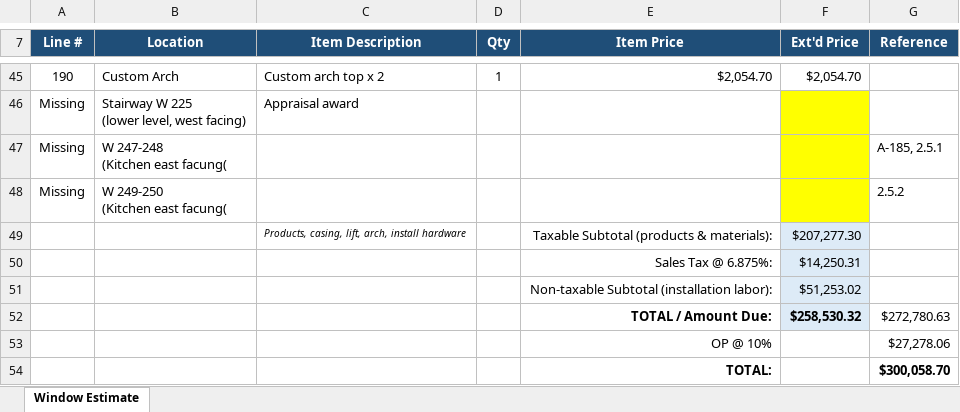
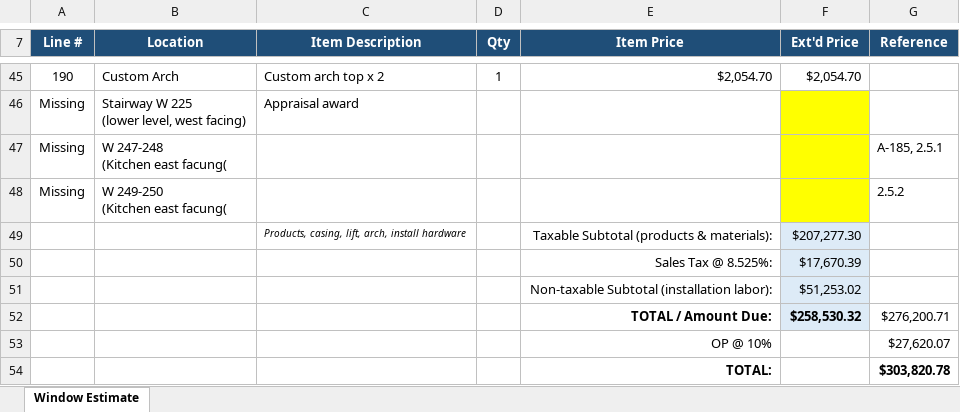
Before and after one commit to jeffrey-hu/FarmersInsurance, an Excel workbook: EventDocuments/CommunicationWithPureConstruction/Window_Replacement_Estimate.xlsx, sheet Window Estimate, drawn as a sheet; only a part is shown, gaps mark what is left out; values as stored, in another font and other column widths than the file's, no borders; removed rows and columns are numbered as before the commit, all else as after; the diff names each change by its address in the sheet, - before the commit and + after, or states it on an @@ line.

Commit message:
Updated estimate

```diff
--- a/EventDocuments/CommunicationWithPureConstruction/Window_Replacement_Estimate.xlsx (sheet Window Estimate)
+++ b/EventDocuments/CommunicationWithPureConstruction/Window_Replacement_Estimate.xlsx (sheet Window Estimate)
-row 50:  |  |  |  | Sales Tax @ 6.875%: | $14,250.31
+row 50:  |  |  |  | Sales Tax @ 8.525%: | $17,670.39
-G52 (Reference): $272,780.63
+G52 (Reference): $276,200.71
-G53 (Reference): $27,278.06
+G53 (Reference): $27,620.07
-G54 (Reference): $300,058.70
+G54 (Reference): $303,820.78
```
